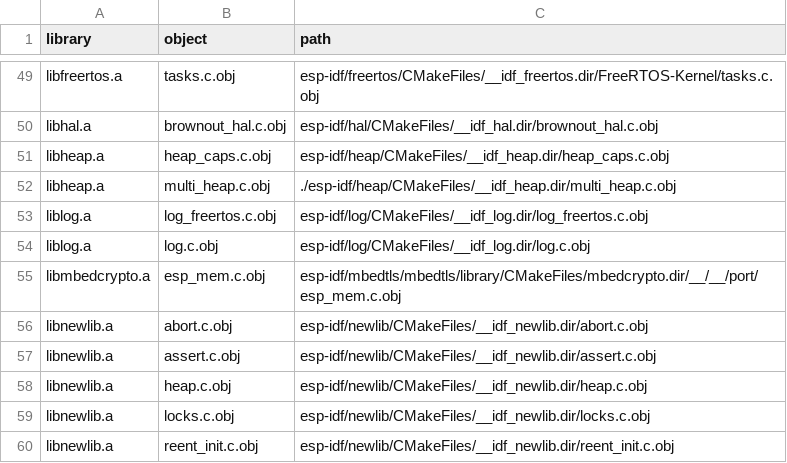
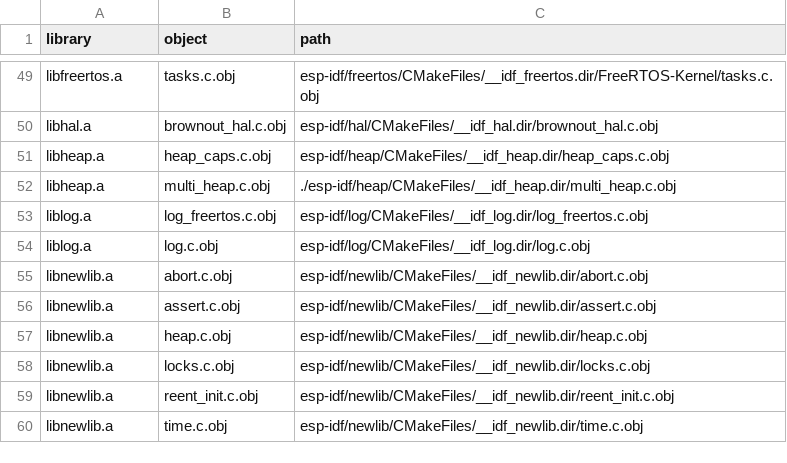
Before and after one commit to espressif/esp-matter, a CSV file: examples/common/relinker/esp32c2/object.csv, drawn as a sheet; only a part is shown, gaps mark what is left out; the shorter side is filled out with more unchanged rows.

Commit message:
bugfix: relinker: rm some objects

```diff
--- a/examples/common/relinker/esp32c2/object.csv
+++ b/examples/common/relinker/esp32c2/object.csv
@@ -54,3 +54,2 @@ liblog.a,log_freertos.c.obj,esp-idf/log/CMakeFiles/__idf_log.dir/log_freertos.c.
 liblog.a,log.c.obj,esp-idf/log/CMakeFiles/__idf_log.dir/log.c.obj
-libmbedcrypto.a,esp_mem.c.obj,esp-idf/mbedtls/mbedtls/library/CMakeFiles/mbedcrypto.dir/__/__/port/esp_mem.c.obj
 libnewlib.a,abort.c.obj,esp-idf/newlib/CMakeFiles/__idf_newlib.dir/abort.c.obj
```
Also changed, not shown: examples/common/relinker/esp32c2/function.csv, examples/common/relinker/esp32c2/library.csv.
